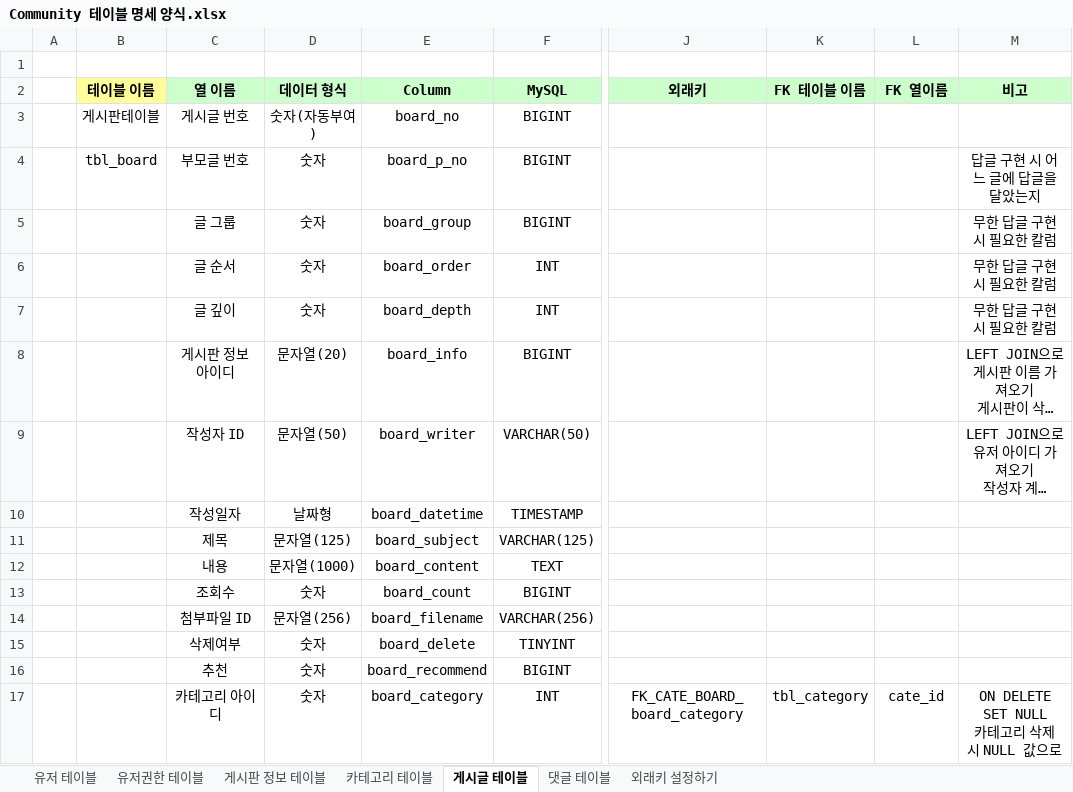
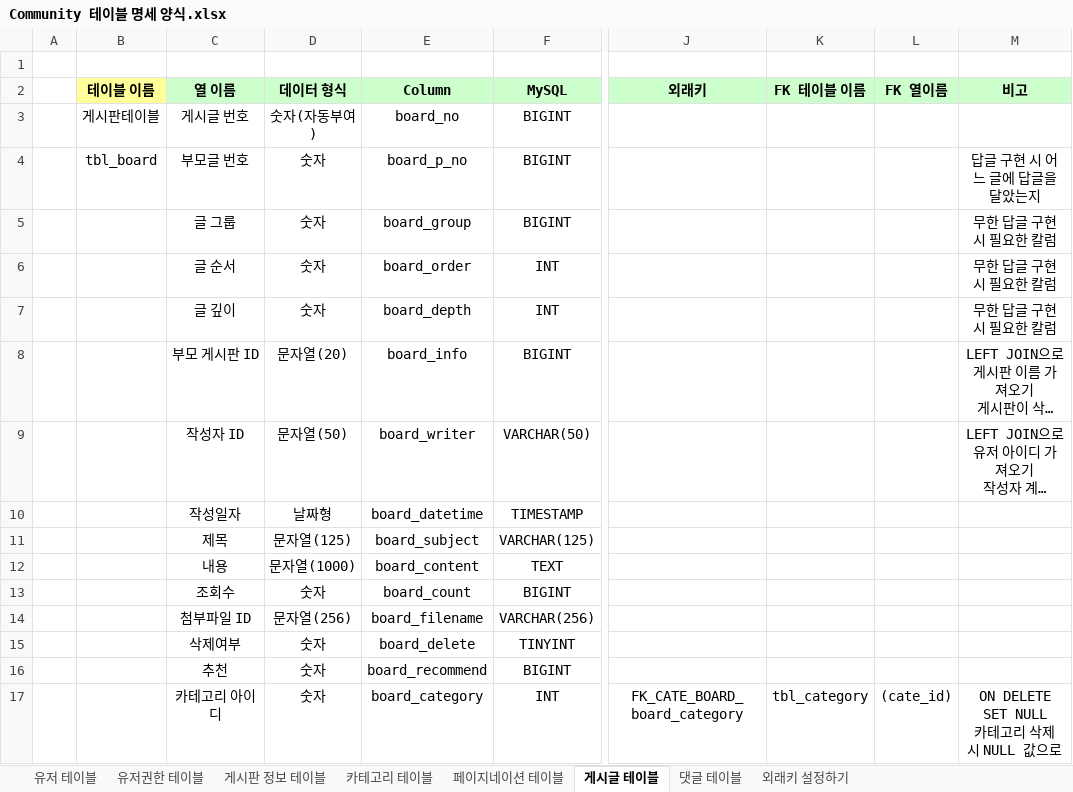
Before and after one commit to sianblone/CommunityWorks, an Excel workbook: Community 테이블 명세 양식.xlsx, sheet 게시글 테이블, drawn as a sheet; only a part is shown, gaps mark what is left out; long unchanged cells end in …; values as stored, in another font and other column widths than the file's, no borders; the diff names each change by its address in the sheet, - before the commit and + after, or states it on an @@ line.

```diff
--- a/Community 테이블 명세 양식.xlsx (sheet 게시글 테이블)
+++ b/Community 테이블 명세 양식.xlsx (sheet 게시글 테이블)
+sheet tab: 페이지네이션 테이블
-C8 (열 이름): 게시판 정보 아이디
+C8 (열 이름): 부모 게시판 ID
-L17 (FK 열이름): cate_id
+L17 (FK 열이름): (cate_id)
```
Also changed, not shown: sheet 게시판 정보 테이블, sheet 카테고리 테이블, 20 other files.
